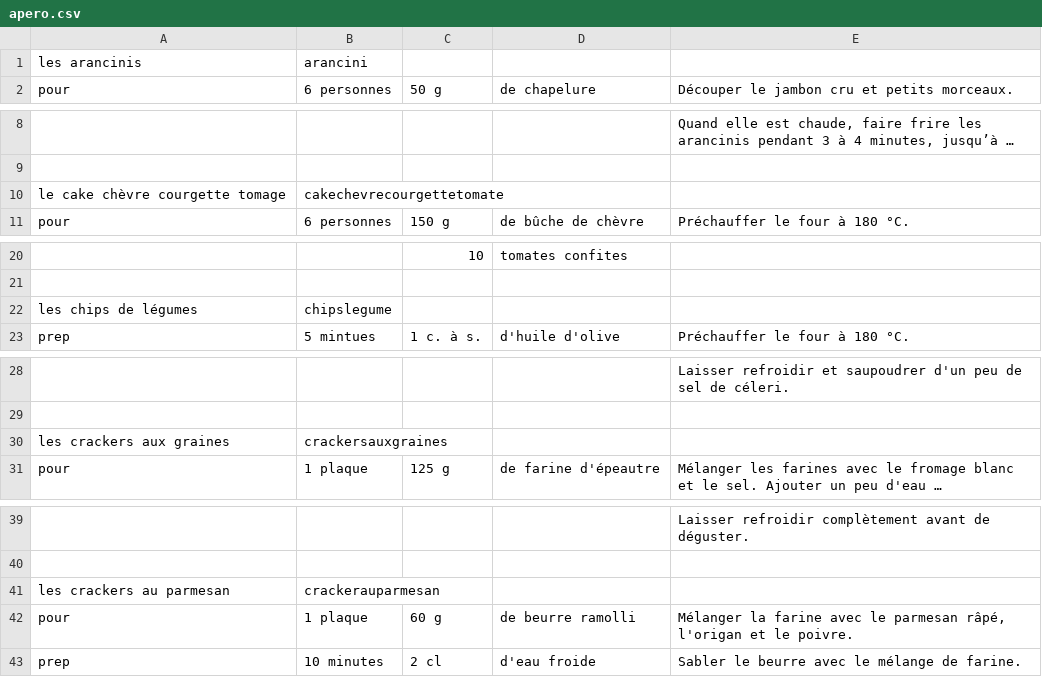
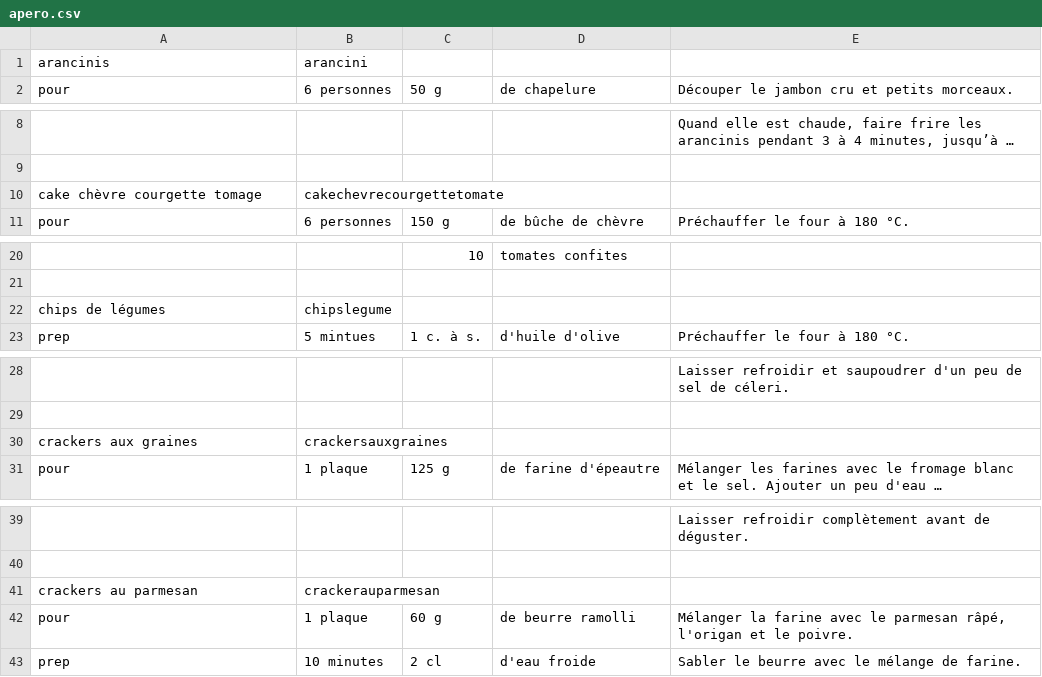
Before and after one commit to LaporteThomas/thefoodnotes, a CSV file: data/apero.csv (was apero.csv), drawn as a sheet; only a part is shown, gaps mark what is left out; long unchanged cells end in …; the diff covers the shown part only; the diff names each change by its address in the sheet, - before the commit and + after, or states it on an @@ line.

```diff
--- a/apero.csv
+++ b/data/apero.csv
-A1: les arancinis
+A1: arancinis
-A10: le cake chèvre courgette tomage
+A10: cake chèvre courgette tomage
-A22: les chips de légumes
+A22: chips de légumes
-A30: les crackers aux graines
+A30: crackers aux graines
-A41: les crackers au parmesan
+A41: crackers au parmesan
```
Also changed, not shown: 9 edited cells elsewhere in this file, data/dessert.csv, data/gouter.csv, 11 other files.
